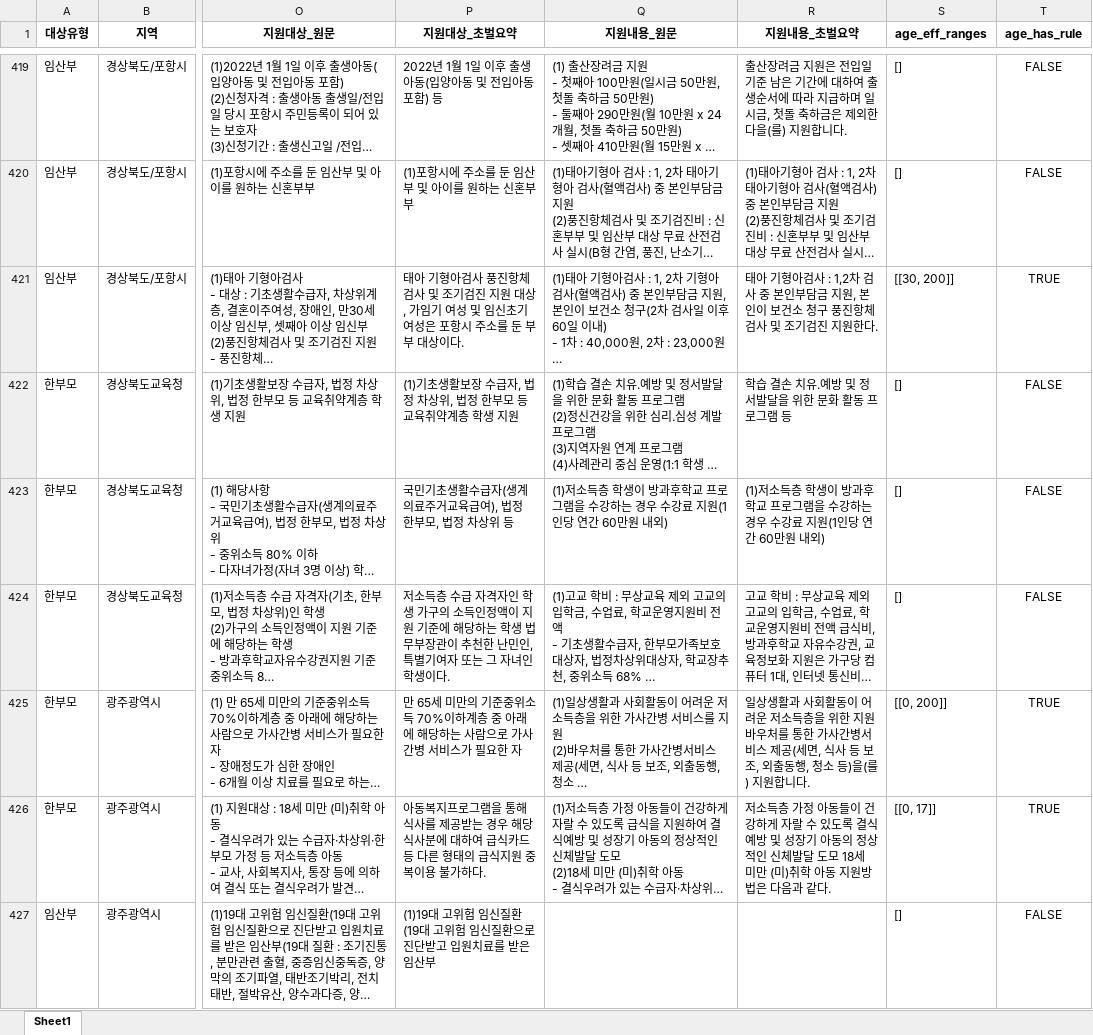
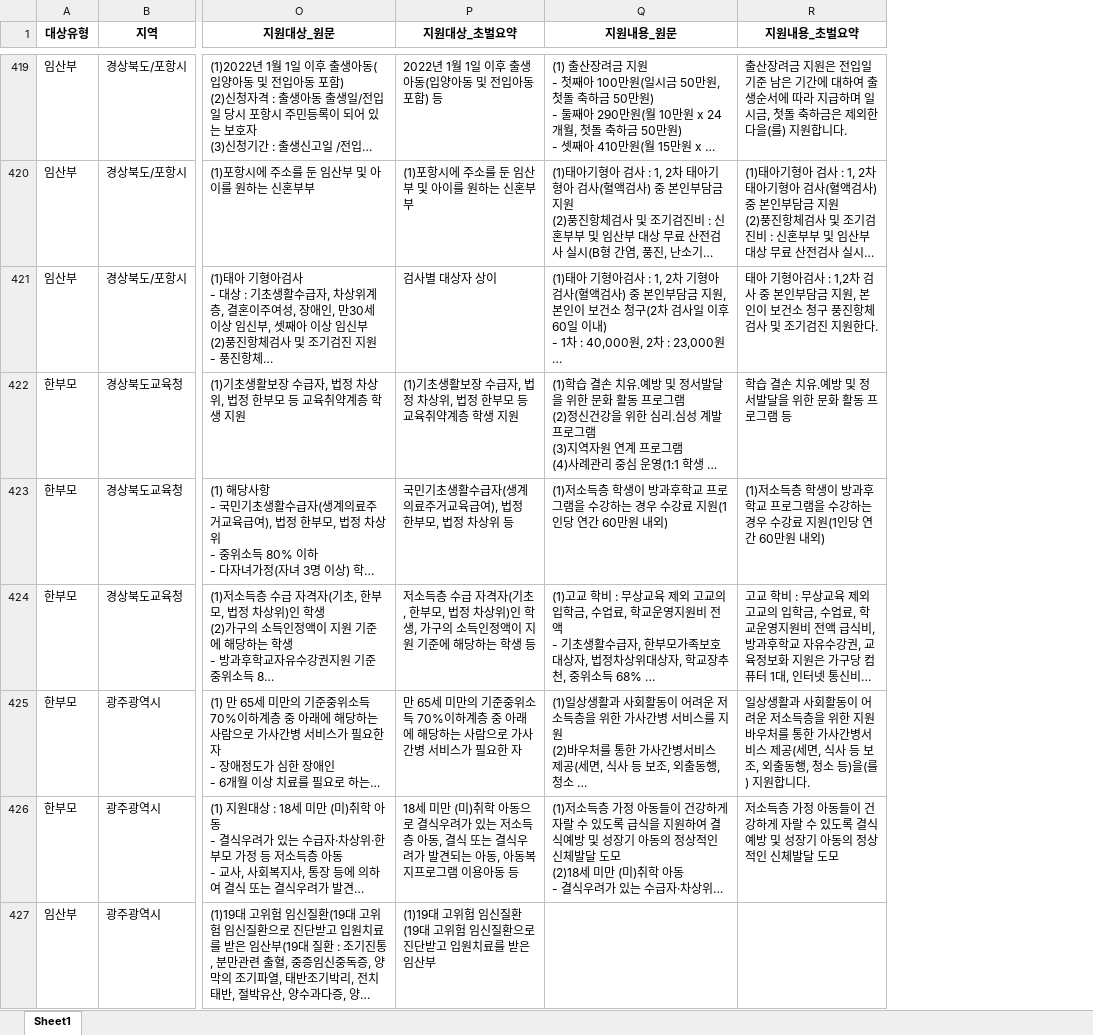
Before and after one commit to leehj24/Women-s-Government-Aid, an Excel workbook: UI/여성맞춤정책_요약_병합_최종.xlsx, sheet Sheet1, drawn as a sheet; only a part is shown, gaps mark what is left out; long unchanged cells end in …; values as stored, in another font and other column widths than the file's, no borders; the diff covers the shown part only; the diff names each change by its address in the sheet, - before the commit and + after, or states it on an @@ line.

```diff
--- a/UI/여성맞춤정책_요약_병합_최종.xlsx (sheet Sheet1)
+++ b/UI/여성맞춤정책_요약_병합_최종.xlsx (sheet Sheet1)
-column S (age_eff_ranges), rows 419-427: [] | [] | [[30, 200]] | [] | [] | [] | [[0, 200]] | [[0, 17]] | []
-column T (age_has_rule), rows 419-427: FALSE | FALSE | TRUE | FALSE | FALSE | FALSE | TRUE | TRUE | FALSE
-P421 (지원대상_초벌요약): 태아 기형아검사 풍진항체검사 및 조기검진 지원 대상, 가임기 여성 및 임신초기 여성은 포항시 주소를 둔 부부 대상이다.
+P421 (지원대상_초벌요약): 검사별 대상자 상이
-P424 (지원대상_초벌요약): …자격자인 학생 가구의 소득인정액이 지원 기준에 해당하는 학생 법무부장관이 추천한 난민인, 특별기여자 또는 그 자녀인 학생이다.
+P424 (지원대상_초벌요약): …자격자(기초, 한부모, 법정 차상위)인 학생, 가구의 소득인정액이 지원 기준에 해당하는 학생 등
-P426 (지원대상_초벌요약): 아동복지프로그램을 통해 식사를 제공받는 경우 해당 식사분에 대하여 급식카드 등 다른 형태의 급식지원 중복이용 불가하다.
+P426 (지원대상_초벌요약): 18세 미만 (미)취학 아동으로 결식우려가 있는 저소득층 아동, 결식 또는 결식우려가 발견되는 아동, 아동복지프로그램 이용아동 등
-R426 (지원내용_초벌요약): …달 도모 18세 미만 (미)취학 아동 지원방법은 다음과 같다.
+R426 (지원내용_초벌요약): …달 도모
```
Also changed, not shown: 273 edited cells elsewhere in this sheet, UI/여성맞춤정책_요약_2차_결과_정리.xlsx, 7 other files.
